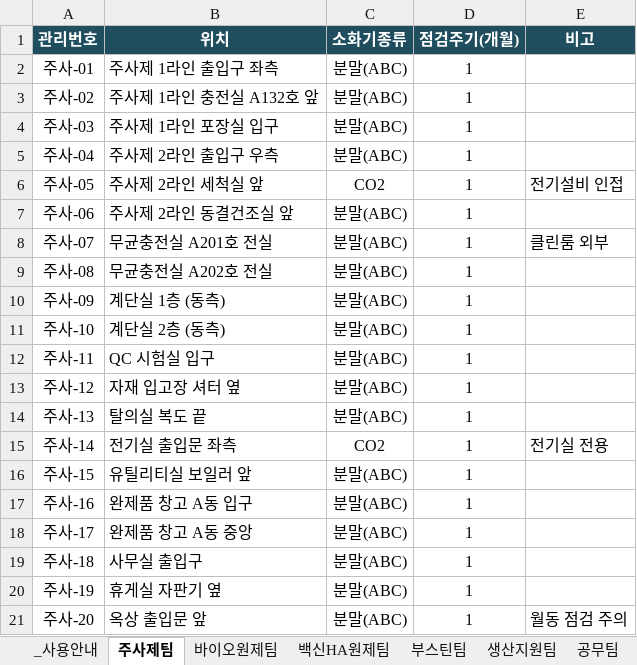
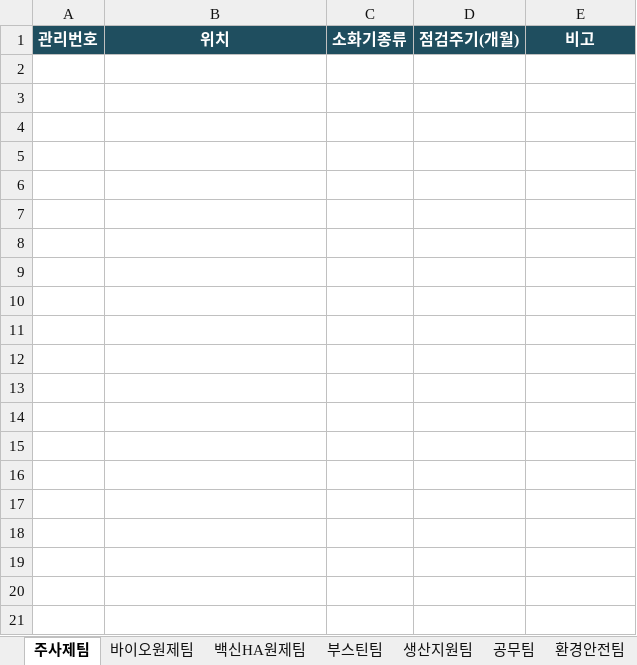
Before and after one commit to cleopatrasche/fire_extinguisher, an Excel workbook: data/소화기_마스터.xlsx, sheet 주사제팀, drawn as a sheet; values as stored, in another font and other column widths than the file's, no borders; the diff names each change by its address in the sheet, - before the commit and + after, or states it on an @@ line.

```diff
--- a/data/소화기_마스터.xlsx (sheet 주사제팀)
+++ b/data/소화기_마스터.xlsx (sheet 주사제팀)
-sheet tab: _사용안내
-row 2: 주사-01 | 주사제 1라인 출입구 좌측 | 분말(ABC) | 1
-row 3: 주사-02 | 주사제 1라인 충전실 A132호 앞 | 분말(ABC) | 1
-row 4: 주사-03 | 주사제 1라인 포장실 입구 | 분말(ABC) | 1
-row 5: 주사-04 | 주사제 2라인 출입구 우측 | 분말(ABC) | 1
-row 6: 주사-05 | 주사제 2라인 세척실 앞 | CO2 | 1 | 전기설비 인접
-row 7: 주사-06 | 주사제 2라인 동결건조실 앞 | 분말(ABC) | 1
-row 8: 주사-07 | 무균충전실 A201호 전실 | 분말(ABC) | 1 | 클린룸 외부
-row 9: 주사-08 | 무균충전실 A202호 전실 | 분말(ABC) | 1
-row 10: 주사-09 | 계단실 1층 (동측) | 분말(ABC) | 1
-row 11: 주사-10 | 계단실 2층 (동측) | 분말(ABC) | 1
-row 12: 주사-11 | QC 시험실 입구 | 분말(ABC) | 1
-row 13: 주사-12 | 자재 입고장 셔터 옆 | 분말(ABC) | 1
-row 14: 주사-13 | 탈의실 복도 끝 | 분말(ABC) | 1
-row 15: 주사-14 | 전기실 출입문 좌측 | CO2 | 1 | 전기실 전용
-row 16: 주사-15 | 유틸리티실 보일러 앞 | 분말(ABC) | 1
-row 17: 주사-16 | 완제품 창고 A동 입구 | 분말(ABC) | 1
-row 18: 주사-17 | 완제품 창고 A동 중앙 | 분말(ABC) | 1
-row 19: 주사-18 | 사무실 출입구 | 분말(ABC) | 1
-row 20: 주사-19 | 휴게실 자판기 옆 | 분말(ABC) | 1
-row 21: 주사-20 | 옥상 출입문 앞 | 분말(ABC) | 1 | 월동 점검 주의
```
Also changed, not shown: sheet 노경팀, sheet 바이오원제팀, sheet 백신HA원제팀, sheet 환경안전팀, sheet 부스틴팀, sheet 공무팀, 1 more sheet, other sheet tabs, 10 other files.
